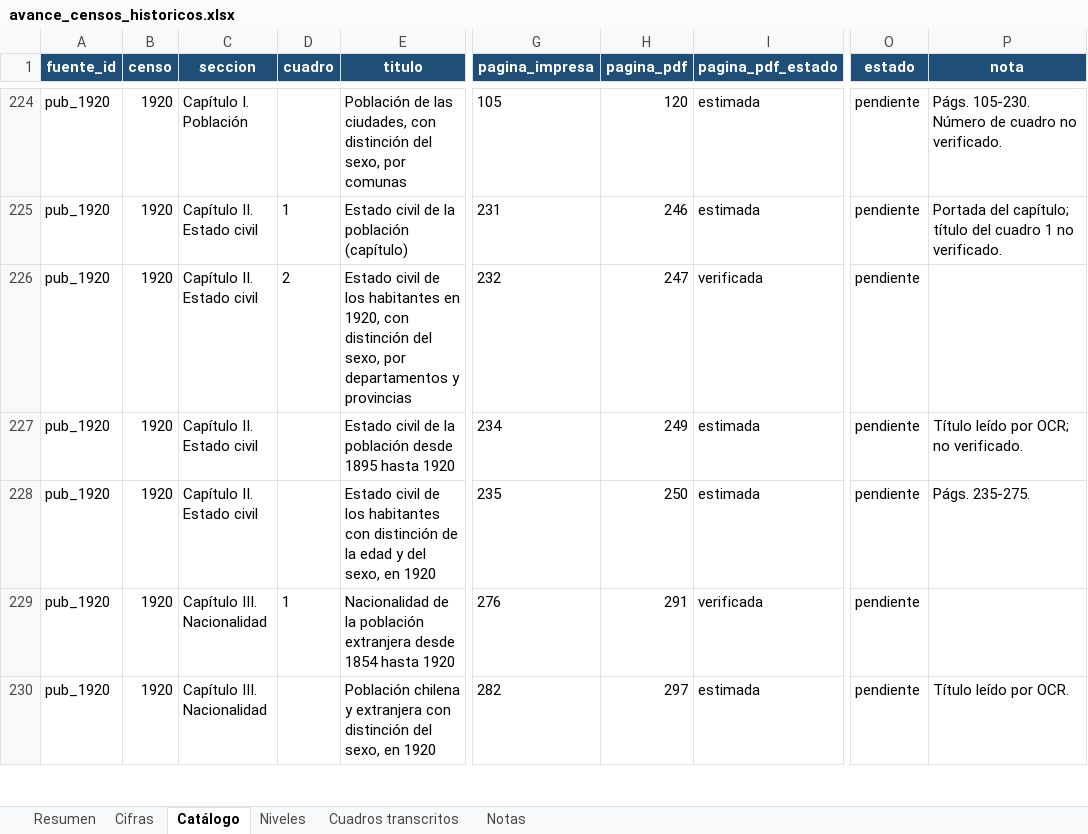
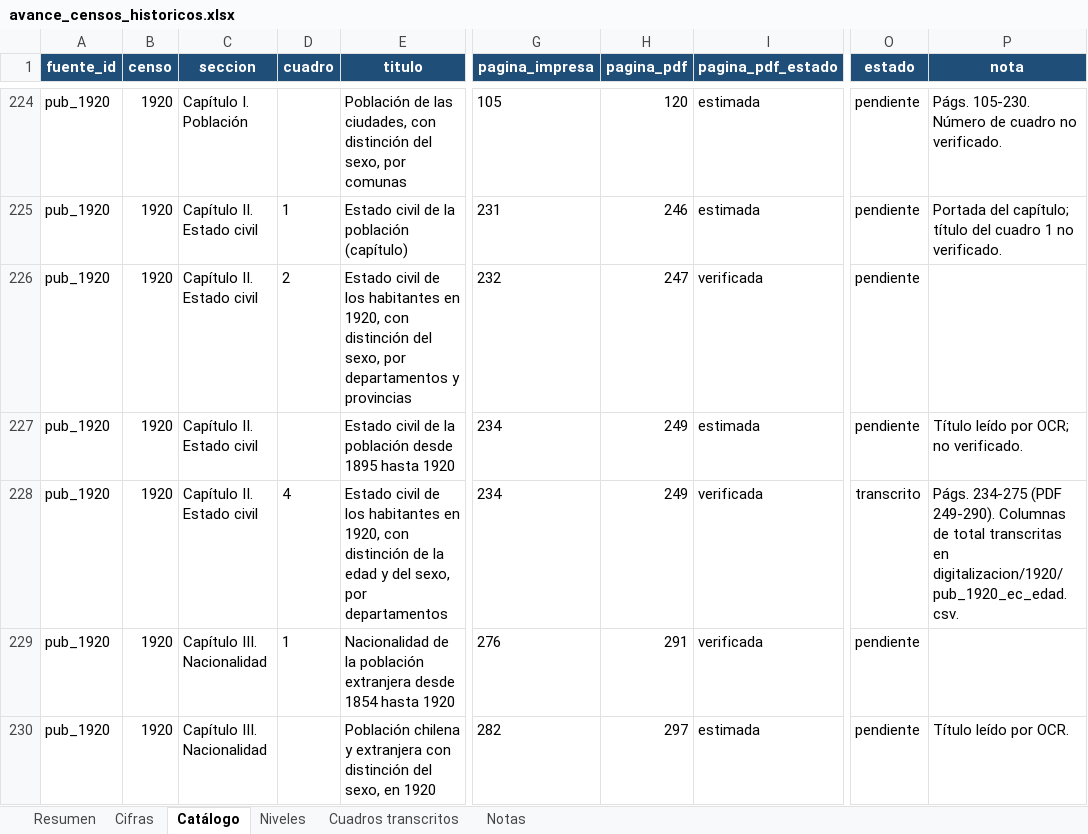
Before and after one commit to edgardo-cerda/censos-chile, an Excel workbook: productos/avance/avance_censos_historicos.xlsx, sheet Catálogo, drawn as a sheet; only a part is shown, gaps mark what is left out; values as stored, in another font and other column widths than the file's, no borders; the diff names each change by its address in the sheet, - before the commit and + after, or states it on an @@ line.

```diff
--- a/productos/avance/avance_censos_historicos.xlsx (sheet Catálogo)
+++ b/productos/avance/avance_censos_historicos.xlsx (sheet Catálogo)
-D228 (cuadro): (empty)
+D228 (cuadro): 4
-E228 (titulo): …los habitantes con distinción de la edad y del sexo, en 1920
+E228 (titulo): …los habitantes en 1920, con distinción de la edad y del sexo, por departamentos
-G228 (pagina_impresa): 235
+G228 (pagina_impresa): 234
-H228 (pagina_pdf): 250
+H228 (pagina_pdf): 249
-I228 (pagina_pdf_estado): estimada
+I228 (pagina_pdf_estado): verificada
-O228 (estado): pendiente
+O228 (estado): transcrito
-P228 (nota): Págs. 235-275.
+P228 (nota): Págs. 234-275 (PDF 249-290). Columnas de total transcritas en digitalizacion/1920/pub_1920_ec_edad.csv.
```
Also changed, not shown: sheet Cifras, sheet Cuadros transcritos, sheet Resumen, formulas that keep their value, 8 other files.
